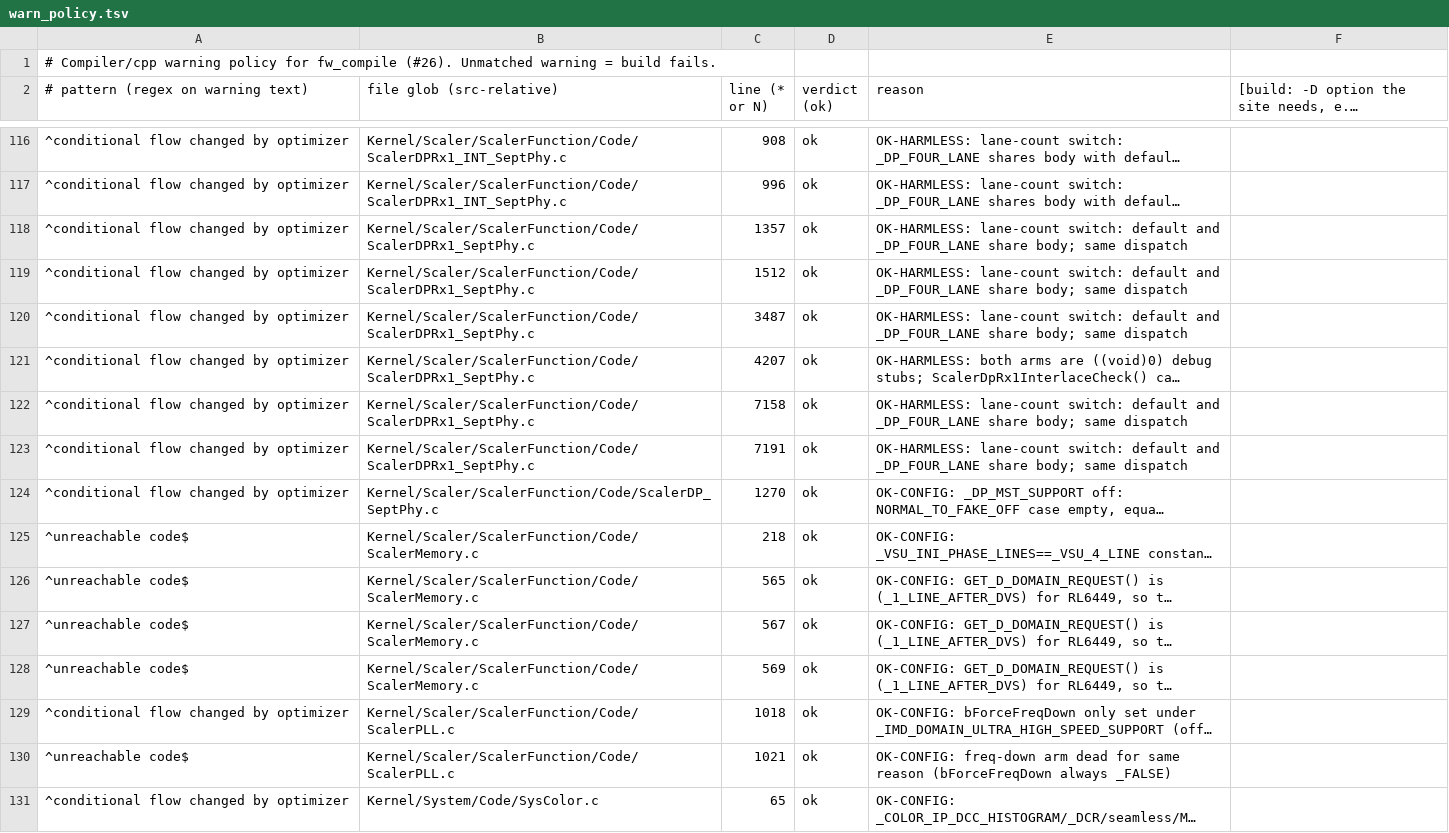
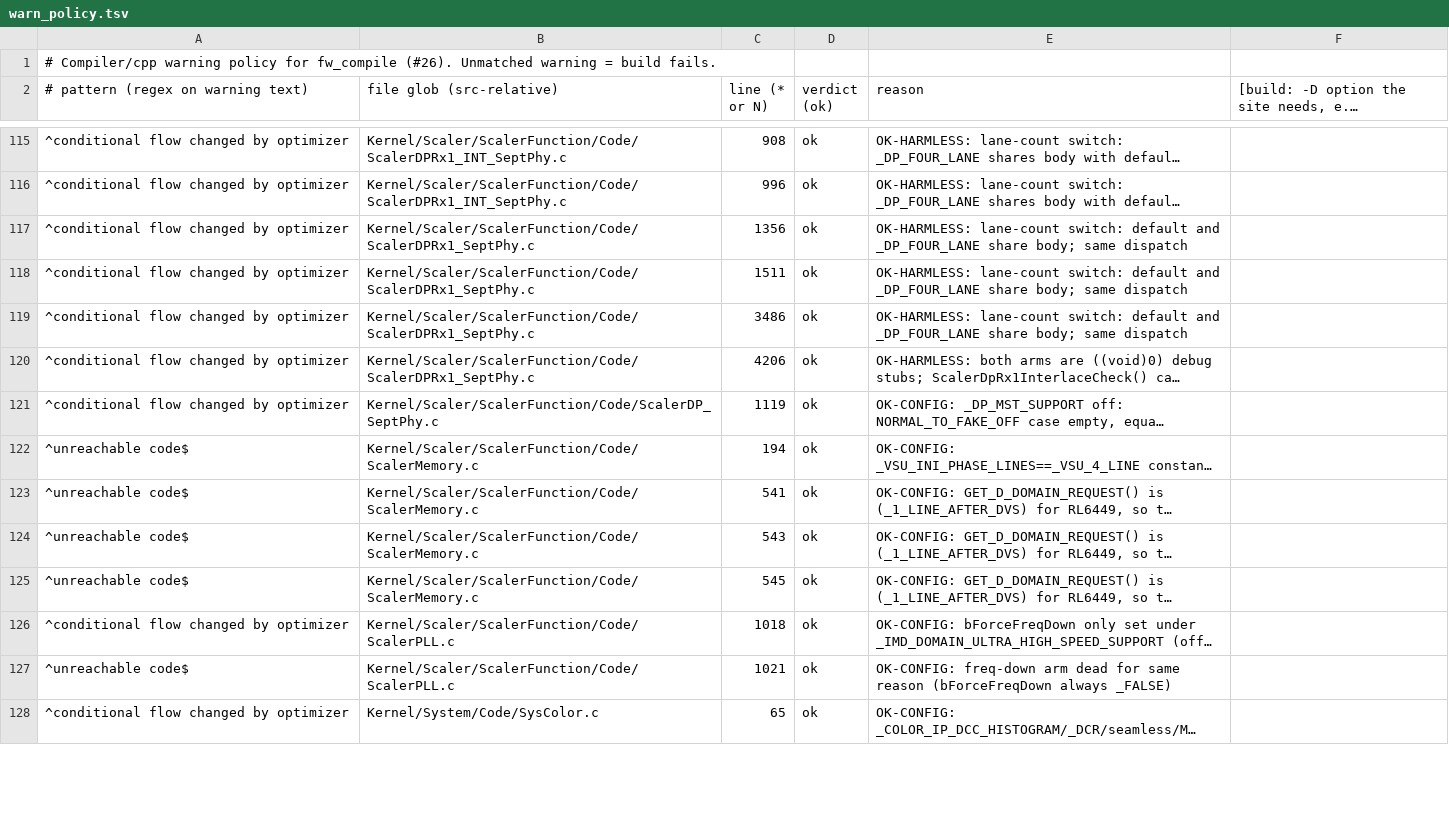
Before and after one commit to awto-au/awto-ddc, a TSV file: fw/warn_policy.tsv, drawn as a sheet; only a part is shown, gaps mark what is left out; long unchanged cells end in …; removed rows and columns are numbered as before the commit, all else as after; the diff covers the shown part only; the diff names each change by its address in the sheet, - before the commit and + after, or states it on an @@ line.

```diff
--- a/fw/warn_policy.tsv
+++ b/fw/warn_policy.tsv
-C117 (line (* or N)): 1357
+C117 (line (* or N)): 1356
-C118 (line (* or N)): 1512
+C118 (line (* or N)): 1511
-C119 (line (* or N)): 3487
+C119 (line (* or N)): 3486
-C120 (line (* or N)): 4207
+C120 (line (* or N)): 4206
-row 122: ^conditional flow changed by optimizer | Kernel/Scaler/ScalerFunction/Code/ScalerDPRx1_SeptPhy.c | 7158 | ok | OK-HARMLESS: lane-count switch: default and _DP_FOUR_LANE share body; same dispatch
-row 123: ^conditional flow changed by optimizer | Kernel/Scaler/ScalerFunction/Code/ScalerDPRx1_SeptPhy.c | 7191 | ok | OK-HARMLESS: lane-count switch: default and _DP_FOUR_LANE share body; same dispatch
-C121 (line (* or N)): 1270
+C121 (line (* or N)): 1119
-C122 (line (* or N)): 218
+C122 (line (* or N)): 194
-C123 (line (* or N)): 565
+C123 (line (* or N)): 541
-C124 (line (* or N)): 567
+C124 (line (* or N)): 543
-C125 (line (* or N)): 569
+C125 (line (* or N)): 545
```
Also changed, not shown: 1 added row, 8 removed rows and 23 edited cells elsewhere in this file, docs/speed-bench.tsv, fw/bank_layout.tsv, 50 other files.
